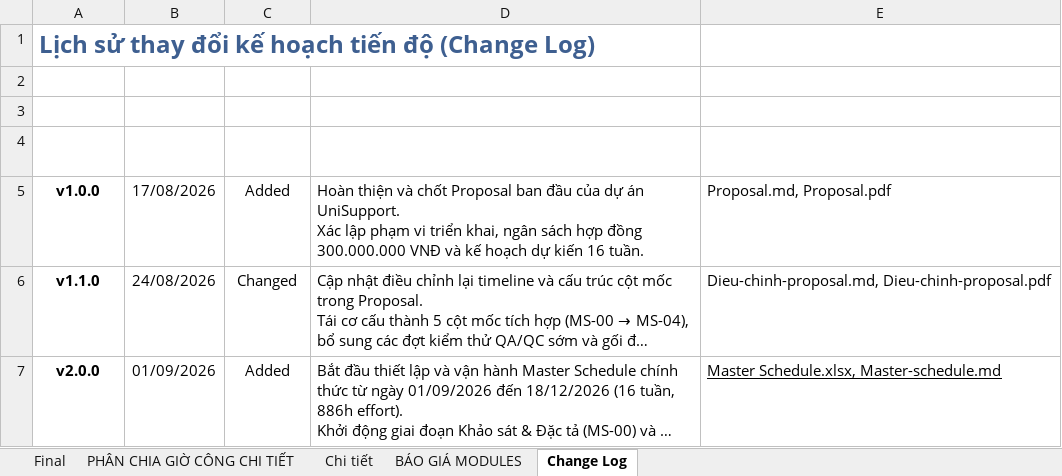
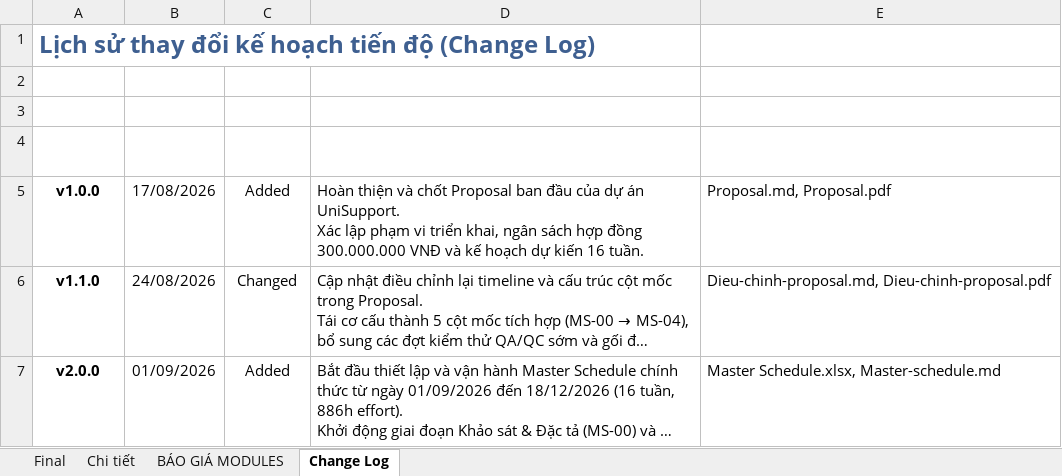
Before and after one commit to UniSupport-Team/UniSupport, an Excel workbook: docs/08-project/Master Schedule.xlsx, sheet Change Log, drawn as a sheet; long unchanged cells end in …; values as stored, in another font and other column widths than the file's, no borders; charts and pictures and table styles not drawn; the diff names each change by its address in the sheet, - before the commit and + after, or states it on an @@ line.

```diff
--- a/docs/08-project/Master Schedule.xlsx (sheet Change Log)
+++ b/docs/08-project/Master Schedule.xlsx (sheet Change Log)
-sheet tab: PHÂN CHIA GIỜ CÔNG CHI TIẾT
-E7 underline: on
+E7 underline: off
```
Also changed, not shown: sheet BÁO GIÁ MODULES, sheet Final, formulas that keep their value, charts or pictures.
